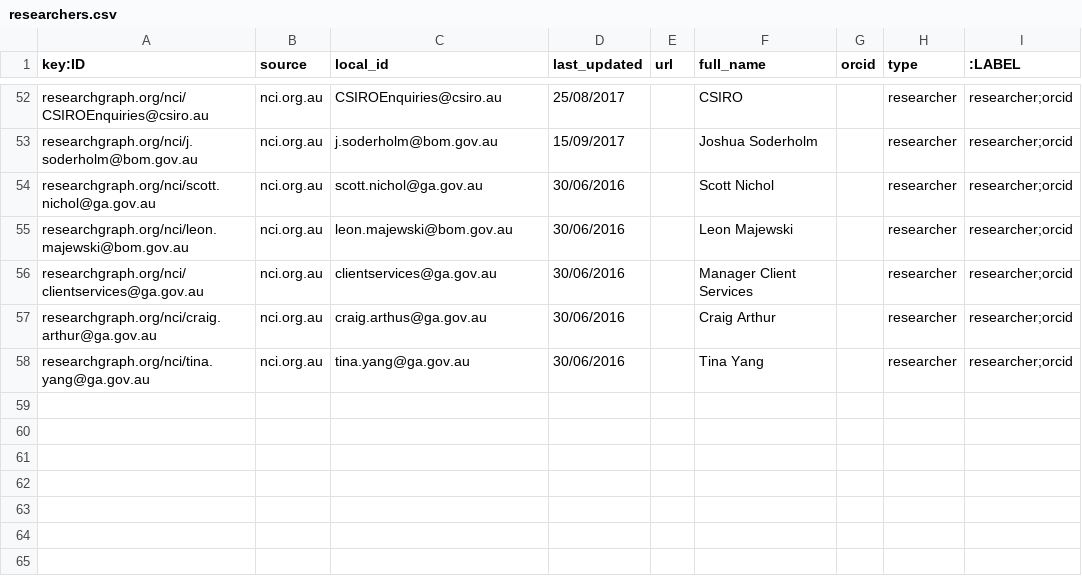
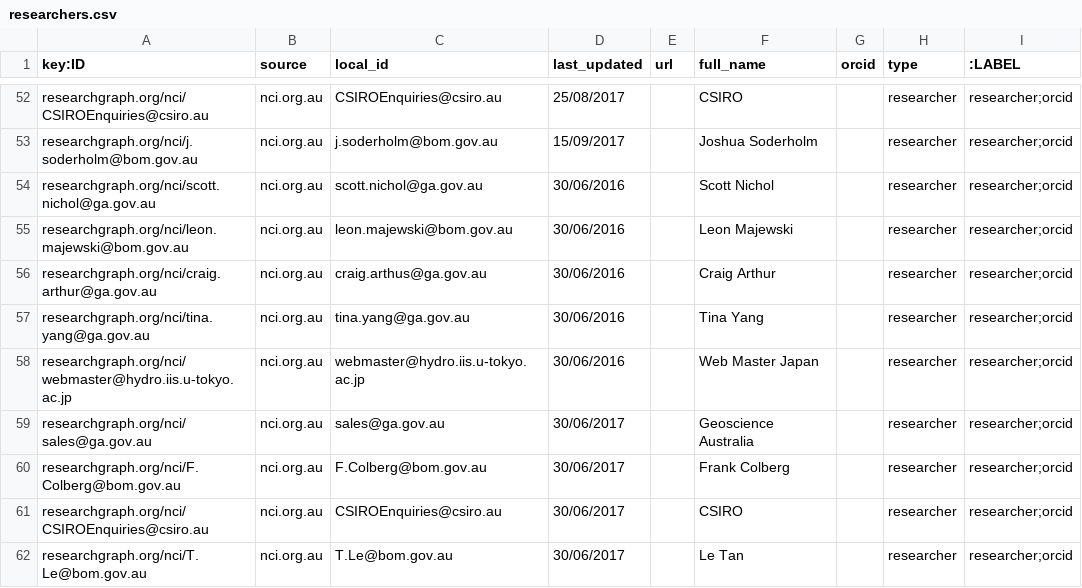
Before and after one commit to researchgraph/NCI, a CSV file: csv/researchers.csv, drawn as a sheet; only a part is shown, gaps mark what is left out.

Commit message:
add Tan Le

```diff
--- a/csv/researchers.csv
+++ b/csv/researchers.csv
@@ -55,4 +55,8 @@ researchgraph.org/nci/scott.nichol@ga.gov.au,nci.org.au,scott.nichol@ga.gov.au,3
 researchgraph.org/nci/leon.majewski@bom.gov.au,nci.org.au,leon.majewski@bom.gov.au,30/06/2016,,Leon Majewski,,researcher,researcher;orcid
-researchgraph.org/nci/clientservices@ga.gov.au,nci.org.au,clientservices@ga.gov.au,30/06/2016,,Manager Client Services,,researcher,researcher;orcid
 researchgraph.org/nci/craig.arthur@ga.gov.au,nci.org.au,craig.arthus@ga.gov.au,30/06/2016,,Craig Arthur,,researcher,researcher;orcid
 researchgraph.org/nci/tina.yang@ga.gov.au,nci.org.au,tina.yang@ga.gov.au,30/06/2016,,Tina Yang,,researcher,researcher;orcid
+researchgraph.org/nci/webmaster@hydro.iis.u-tokyo.ac.jp,nci.org.au,webmaster@hydro.iis.u-tokyo.ac.jp,30/06/2016,,Web Master Japan,,researcher,researcher;orcid
+researchgraph.org/nci/sales@ga.gov.au,nci.org.au,sales@ga.gov.au,30/06/2017,,Geoscience Australia,,researcher,researcher;orcid
+researchgraph.org/nci/F.Colberg@bom.gov.au,nci.org.au,F.Colberg@bom.gov.au,30/06/2017,,Frank Colberg,,researcher,researcher;orcid
+researchgraph.org/nci/CSIROEnquiries@csiro.au ,nci.org.au,CSIROEnquiries@csiro.au ,30/06/2017,,CSIRO ,,researcher,researcher;orcid
+researchgraph.org/nci/T.Le@bom.gov.au,nci.org.au,T.Le@bom.gov.au,30/06/2017,,Le Tan,,researcher,researcher;orcid
```
